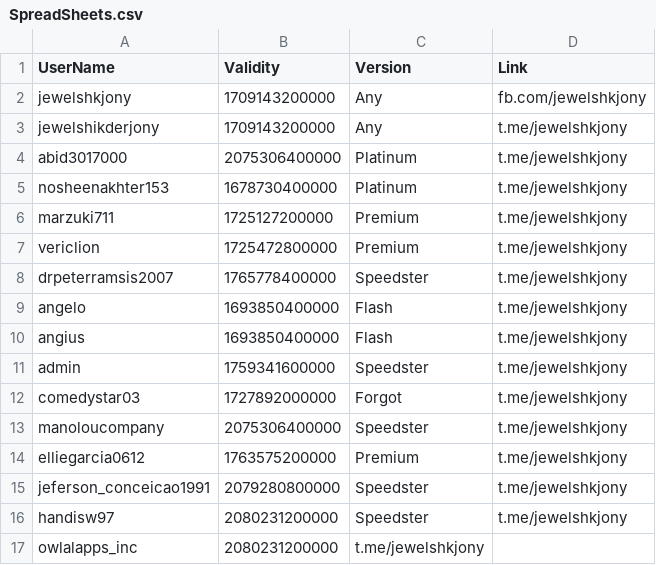
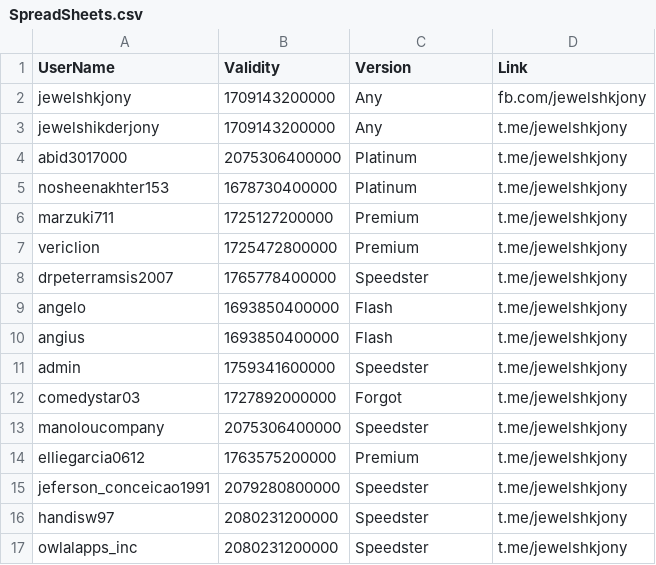
Before and after one commit to jewelshkjony/PublicFolder, a CSV file: SpreadSheets.csv, drawn as a sheet.

Commit message:
Update SpreadSheets.csv

```diff
--- a/SpreadSheets.csv
+++ b/SpreadSheets.csv
@@ -16,2 +16,2 @@ jeferson_conceicao1991,2079280800000,Speedster,t.me/jewelshkjony
 handisw97,2080231200000,Speedster,t.me/jewelshkjony
-owlalapps_inc,2080231200000,t.me/jewelshkjony
+owlalapps_inc,2080231200000,Speedster,t.me/jewelshkjony
```
